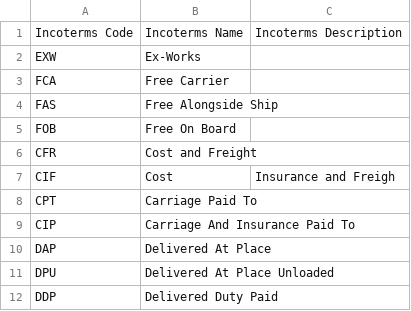
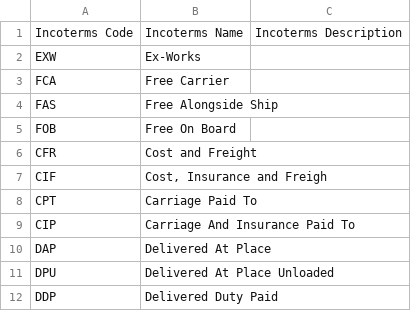
Before and after one commit to dcsaorg/DCSA-Information-Model, a CSV file: datamodel/referencedata.d/incotermcodes.csv, drawn as a sheet.

Commit message:
Update incotermcodes.csv

```diff
--- a/datamodel/referencedata.d/incotermcodes.csv
+++ b/datamodel/referencedata.d/incotermcodes.csv
@@ -6,3 +6,3 @@ FOB,Free On Board,
 CFR,Cost and Freight,
-CIF,Cost, Insurance and Freigh,
+CIF,"Cost, Insurance and Freigh",
 CPT,Carriage Paid To,
```
